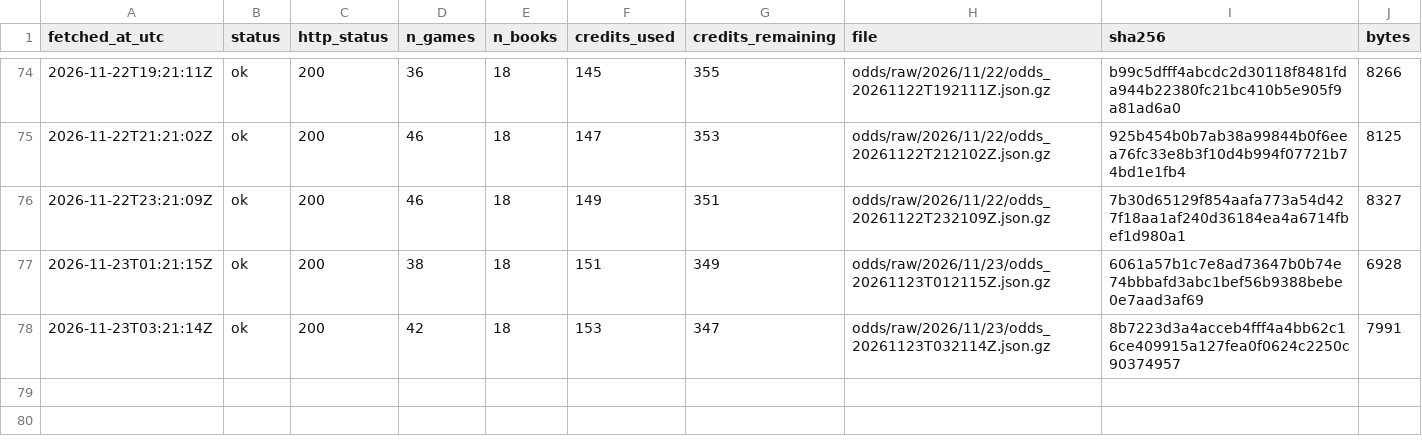
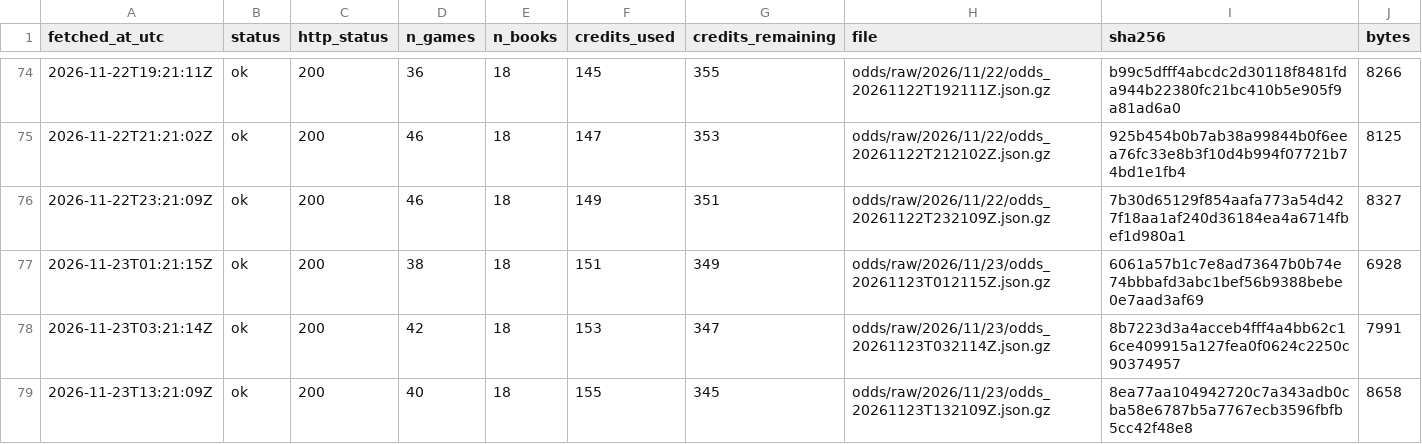
Before and after one commit to ohektner/shac-sb-index, a CSV file: data/status/odds_snapshot_log.csv, drawn as a sheet; only a part is shown, gaps mark what is left out; the diff names each change by its address in the sheet, - before the commit and + after, or states it on an @@ line.

```diff
--- a/data/status/odds_snapshot_log.csv
+++ b/data/status/odds_snapshot_log.csv
+row 79: 2026-11-23T13:21:09Z | ok | 200 | 40 | 18 | 155 | 345 | odds/raw/2026/11/23/odds_20261123T132109Z.json.gz | 8ea77aa104942720c7a343adb0cba58e6787b5a7767ecb3596fbfb5cc42f48e8 | 8658
```
